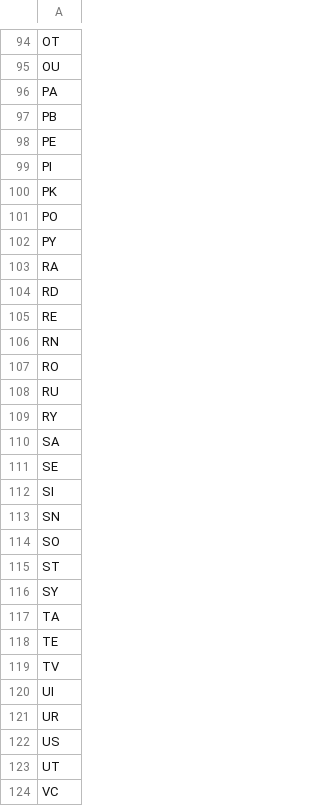
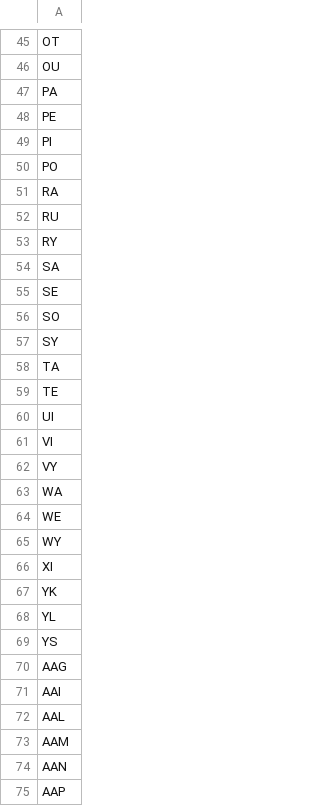
Before and after one commit to pepsakdoek/py_anagram, a CSV file: Woorde.csv, drawn as a sheet; only a part is shown, gaps mark what is left out; the shorter side is filled out with more unchanged rows; the diff covers the shown part only; the diff names each change by its address in the sheet, - before the commit and + after, or states it on an @@ line.

```diff
--- a/Woorde.csv
+++ b/Woorde.csv
-row 97: PB
-row 100: PK
-row 102: PY
-row 104: RD
-row 105: RE
-row 106: RN
-row 107: RO
-row 112: SI
-row 113: SN
-row 115: ST
-row 119: TV
-row 121: UR
-row 122: US
-row 123: UT
-row 124: VC
```
Also changed, not shown: 53 removed rows elsewhere in this file, 2 other files.
